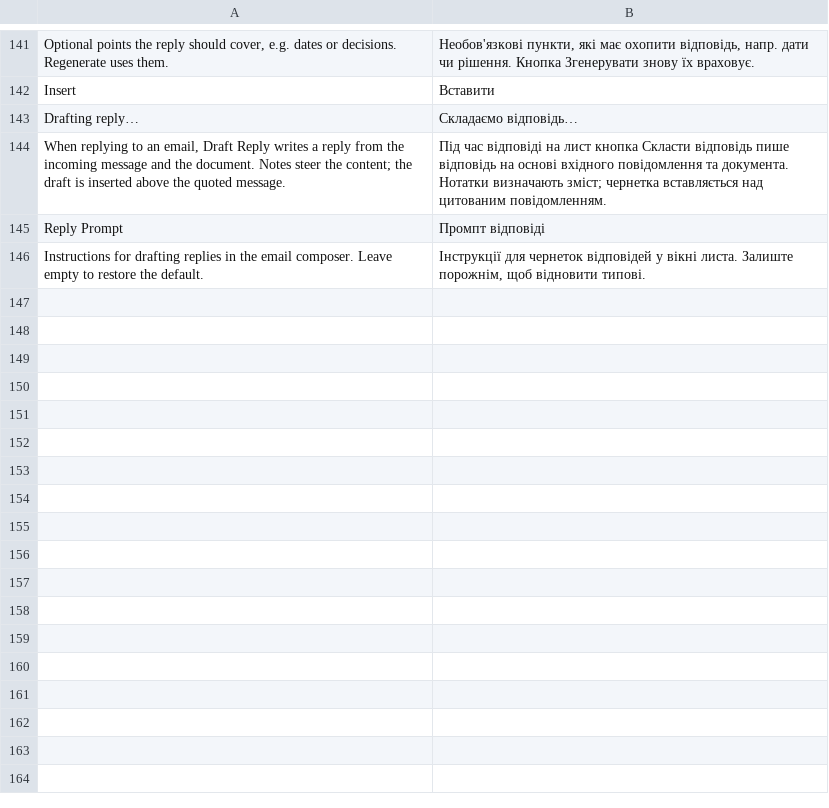
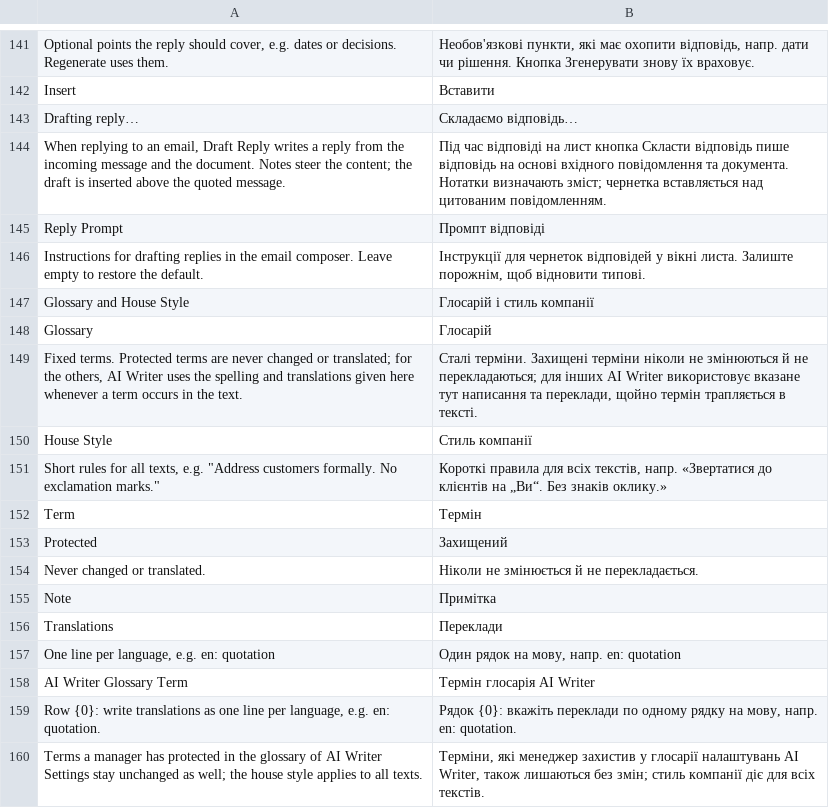
Before and after one commit to aepfelbirnen-de/frappe_ai_writer, a CSV file: frappe_ai_writer/translations/uk.csv, drawn as a sheet; only a part is shown, gaps mark what is left out; the diff names each change by its address in the sheet, - before the commit and + after, or states it on an @@ line.

Commit message:
feat(settings): glossary with protected terms and house style (v0.15.0)
Protected glossary terms are masked with placeholders before correction
and translation requests and restored afterwards; in reply drafts and
cover letters, where they come from document data, the model is told to
keep them unchanged. Other terms that occur in the text are sent with
their note and the translation for the target language. The house style
applies to every request.

Closes #5

```diff
--- a/frappe_ai_writer/translations/uk.csv
+++ b/frappe_ai_writer/translations/uk.csv
+row 147: Glossary and House Style | Глосарій і стиль компанії
+row 148: Glossary | Глосарій
+row 149: Fixed terms. Protected terms are never changed or translated; for the others, AI Writer uses the spelling and translations given here whenever a term occurs in the text. | Сталі терміни. Захищені терміни ніколи не змінюються й не перекладаються; для інших AI Writer використовує вказане тут написання та переклади, щойно термін трапляється в тексті.
+row 150: House Style | Стиль компанії
+row 151: Short rules for all texts, e.g. "Address customers formally. No exclamation marks." | Короткі правила для всіх текстів, напр. «Звертатися до клієнтів на „Ви“. Без знаків оклику.»
+row 152: Term | Термін
+row 153: Protected | Захищений
+row 154: Never changed or translated. | Ніколи не змінюється й не перекладається.
+row 155: Note | Примітка
+row 156: Translations | Переклади
+row 157: One line per language, e.g. en: quotation | Один рядок на мову, напр. en: quotation
+row 158: AI Writer Glossary Term | Термін глосарія AI Writer
+row 159: Row {0}: write translations as one line per language, e.g. en: quotation. | Рядок {0}: вкажіть переклади по одному рядку на мову, напр. en: quotation.
+row 160: Terms a manager has protected in the glossary of AI Writer Settings stay unchanged as well; the house style applies to all texts. | Терміни, які менеджер захистив у глосарії налаштувань AI Writer, також лишаються без змін; стиль компанії діє для всіх текстів.
```
Also changed, not shown: frappe_ai_writer/translations/da.csv, frappe_ai_writer/translations/de.csv, 20 other files.
